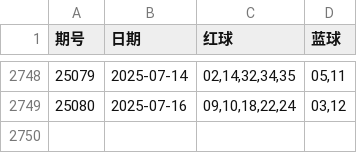
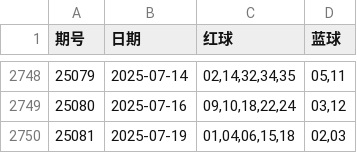
Before and after one commit to LJQ-HUB-cmyk/DLT-LightGBM-Log-SVC, a CSV file: daletou.csv, drawn as a sheet; only a part is shown, gaps mark what is left out.

```diff
--- a/daletou.csv
+++ b/daletou.csv
@@ -2749 +2749,2 @@
 25080,2025-07-16,"09,10,18,22,24","03,12"
+25081,2025-07-19,"01,04,06,15,18","02,03"
```
Also changed, not shown: 3 other files.
